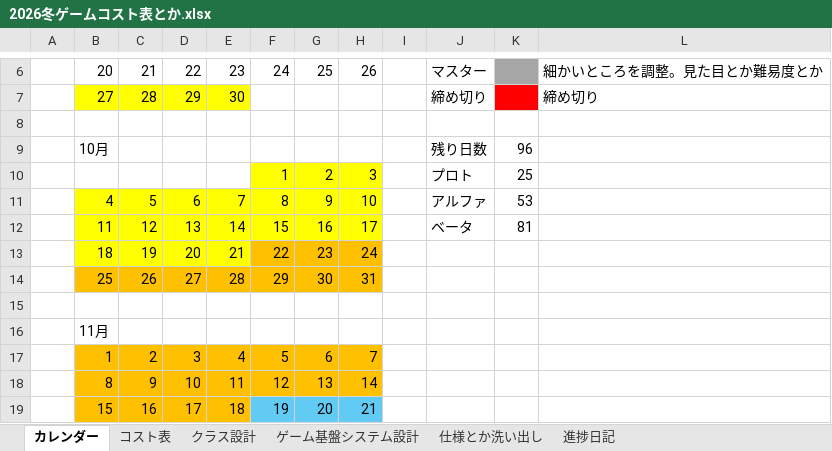
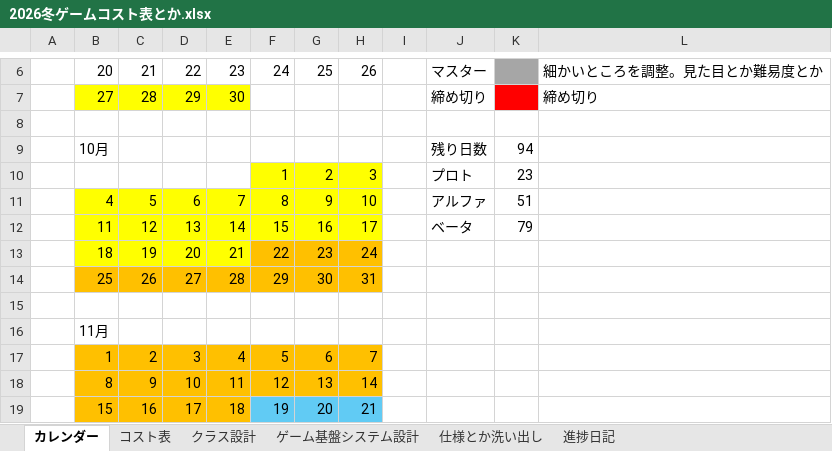
Before and after one commit to Tiger5286/WinterGame_2026, an Excel workbook: 2026冬ゲームコスト表とか.xlsx, sheet カレンダー, drawn as a sheet; only a part is shown, gaps mark what is left out; values as stored, in another font and other column widths than the file's, no borders; the diff names each change by its address in the sheet, - before the commit and + after, or states it on an @@ line.

Commit message:
Update 2026冬ゲームコスト表とか.xlsx

```diff
--- a/2026冬ゲームコスト表とか.xlsx (sheet カレンダー)
+++ b/2026冬ゲームコスト表とか.xlsx (sheet カレンダー)
-K9: 96
+K9: 94
-K10: 25
+K10: 23
-K11: 53
+K11: 51
-K12: 81
+K12: 79
```
Also changed, not shown: sheet 進捗日記.
